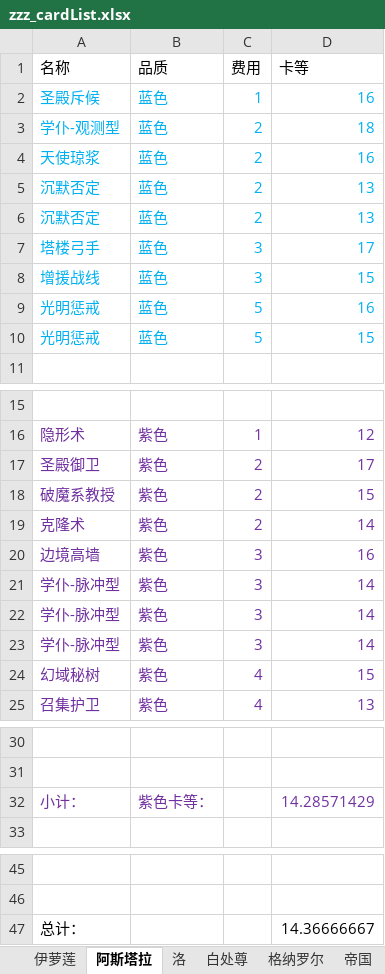
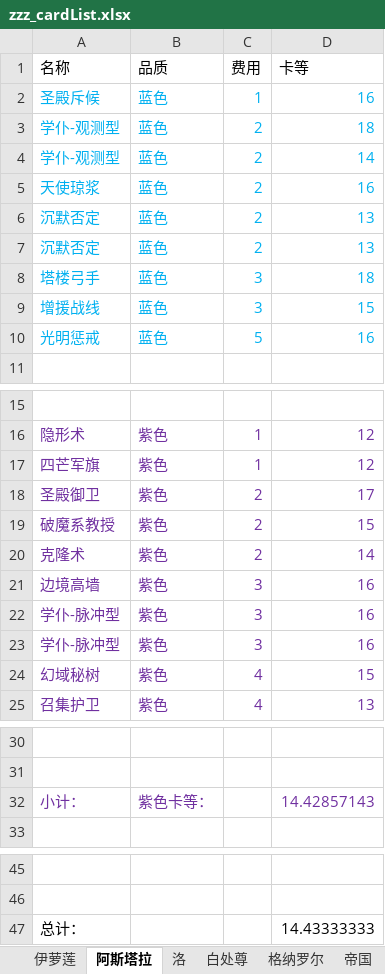
Before and after one commit to XTsuola/keyuanWeb, an Excel workbook: src/utils/sxsyzlzq/zzz_cardList.xlsx, sheet 阿斯塔拉, drawn as a sheet; only a part is shown, gaps mark what is left out; values as stored, in another font and other column widths than the file's, no borders; removed rows and columns are numbered as before the commit, all else as after; the diff names each change by its address in the sheet, - before the commit and + after, or states it on an @@ line.

```diff
--- a/src/utils/sxsyzlzq/zzz_cardList.xlsx (sheet 阿斯塔拉)
+++ b/src/utils/sxsyzlzq/zzz_cardList.xlsx (sheet 阿斯塔拉)
+row 4: 学仆-观测型 | 蓝色 | 2 | 14
-D8 (卡等): 17
+D8 (卡等): 18
-row 10: 光明惩戒 | 蓝色 | 5 | 15
+row 17: 四芒军旗 | 紫色 | 1 | 12
-D22:D23 (卡等): 14
+D22:D23 (卡等): 16
-row 23: 学仆-脉冲型 | 紫色 | 3 | 14
-D32 (卡等): 14.28571429
+D32 (卡等): 14.42857143
-D47 (卡等): 14.36666667
+D47 (卡等): 14.43333333
```
Also changed, not shown: sheet 洛, sheet 隐秘, sheet 伊萝莲, sheet 白处尊, sheet 帝国, sheet 禅意, formulas that keep their value, 18 other files.
